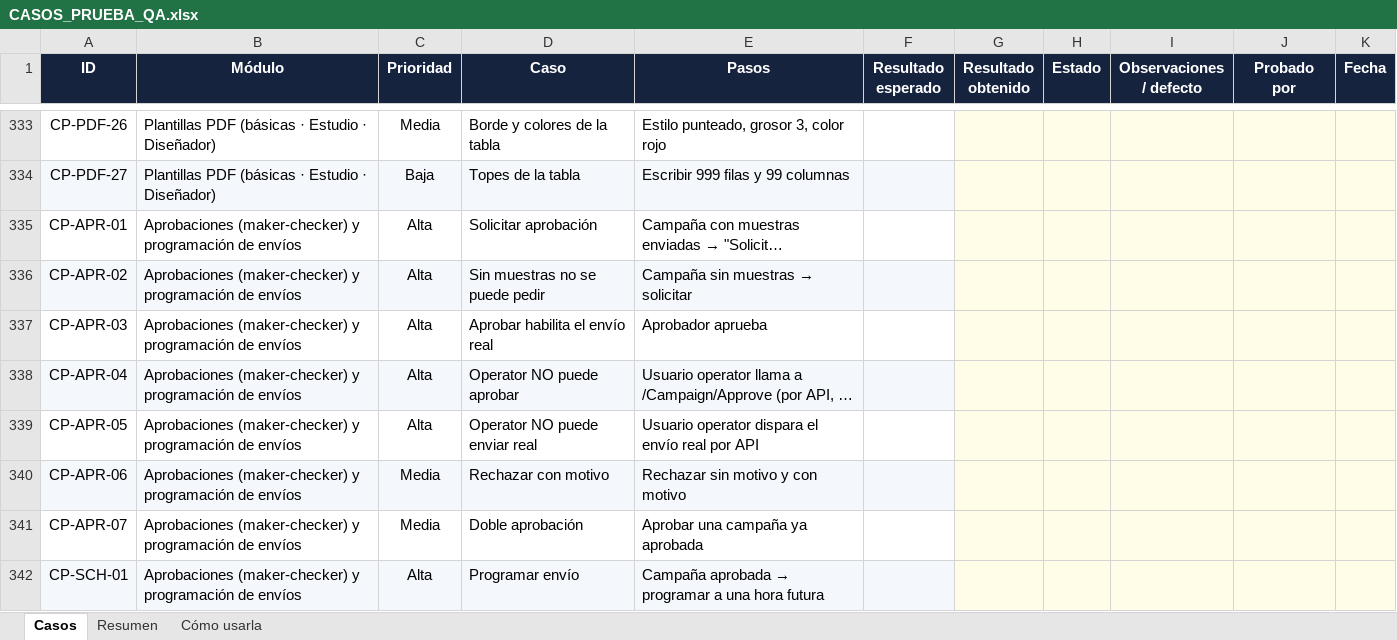
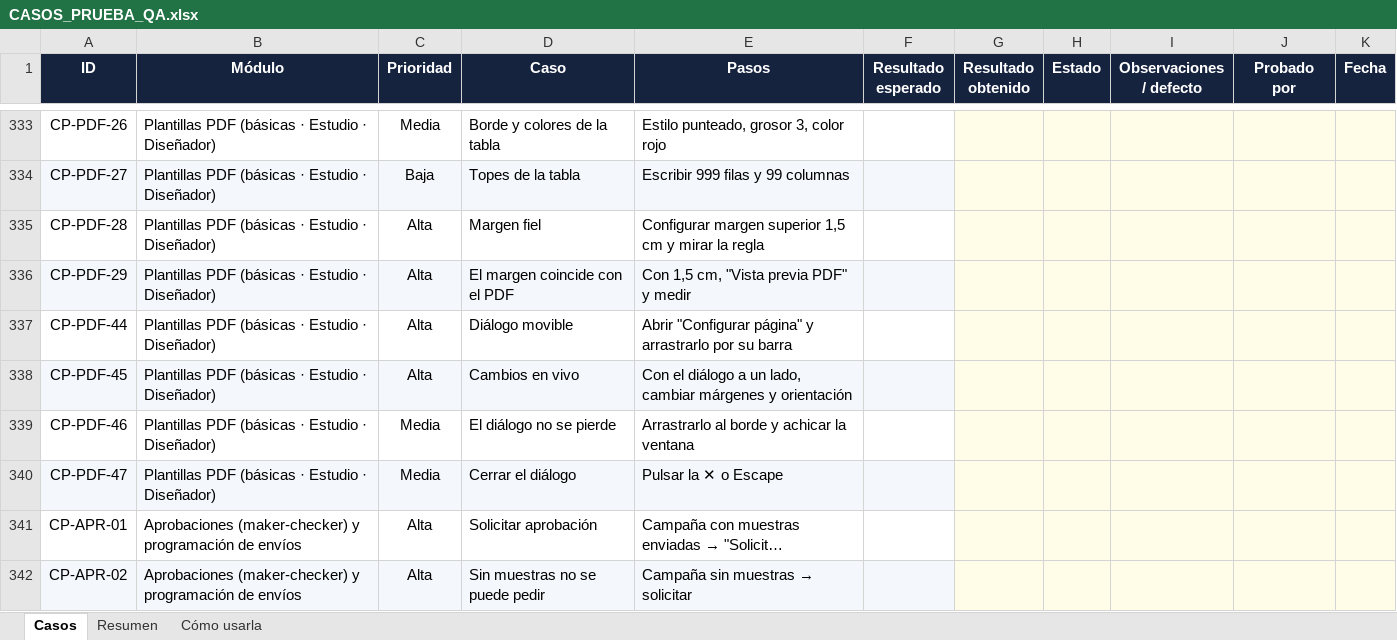
Before and after one commit to carvajal07/mailconnect, an Excel workbook: CASOS_PRUEBA_QA.xlsx, sheet Casos, drawn as a sheet; only a part is shown, gaps mark what is left out; the shorter side is filled out with more unchanged rows; long unchanged cells end in …; values as stored, in another font and other column widths than the file's, no borders; the diff names each change by its address in the sheet, - before the commit and + after, or states it on an @@ line.

```diff
--- a/CASOS_PRUEBA_QA.xlsx (sheet Casos)
+++ b/CASOS_PRUEBA_QA.xlsx (sheet Casos)
+row 335: CP-PDF-28 | Plantillas PDF (básicas · Estudio · Diseñador) | Alta | Margen fiel | Configurar margen superior 1,5 cm y mirar la regla
+row 336: CP-PDF-29 | Plantillas PDF (básicas · Estudio · Diseñador) | Alta | El margen coincide con el PDF | Con 1,5 cm, "Vista previa PDF" y medir
+row 337: CP-PDF-44 | Plantillas PDF (básicas · Estudio · Diseñador) | Alta | Diálogo movible | Abrir "Configurar página" y arrastrarlo por su barra
+row 338: CP-PDF-45 | Plantillas PDF (básicas · Estudio · Diseñador) | Alta | Cambios en vivo | Con el diálogo a un lado, cambiar márgenes y orientación
+row 339: CP-PDF-46 | Plantillas PDF (básicas · Estudio · Diseñador) | Media | El diálogo no se pierde | Arrastrarlo al borde y achicar la ventana
+row 340: CP-PDF-47 | Plantillas PDF (básicas · Estudio · Diseñador) | Media | Cerrar el diálogo | Pulsar la ✕ o Escape
```
Also changed, not shown: sheet Resumen, 5 other files.
